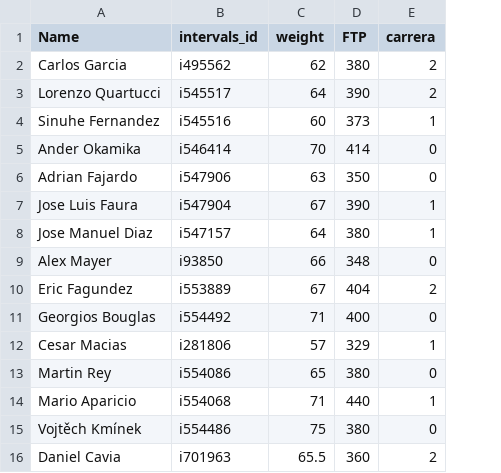
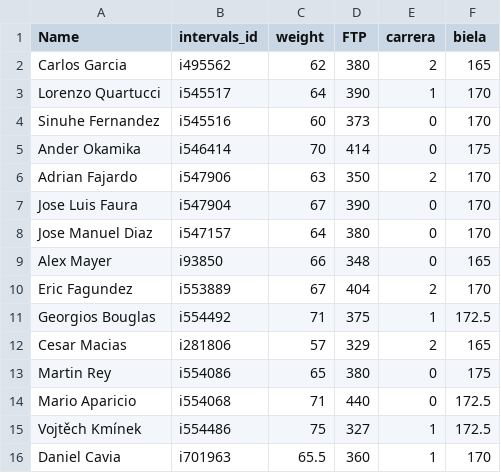
Before and after one commit to dvdem/intervals-fit-analytics, a CSV file: data/burgos.csv, drawn as a sheet; the diff names each change by its address in the sheet, - before the commit and + after, or states it on an @@ line.

```diff
--- a/data/burgos.csv
+++ b/data/burgos.csv
+column F (biela), rows 2-16: 165 | 170 | 170 | 175 | 170 | 170 | 170 | 165 | 170 | 172.5 | 165 | 175 | 172.5 | 172.5 | 170
-E3 (carrera): 2
+E3 (carrera): 1
-E4 (carrera): 1
+E4 (carrera): 0
-E6 (carrera): 0
+E6 (carrera): 2
-E7:E8 (carrera): 1
+E7:E8 (carrera): 0
-D11 (FTP): 400
+D11 (FTP): 375
-E11 (carrera): 0
+E11 (carrera): 1
-E12 (carrera): 1
+E12 (carrera): 2
-E14 (carrera): 1
+E14 (carrera): 0
-D15 (FTP): 380
+D15 (FTP): 327
-E15 (carrera): 0
+E15 (carrera): 1
-E16 (carrera): 2
+E16 (carrera): 1
```
Also changed, not shown: 19 other files.
